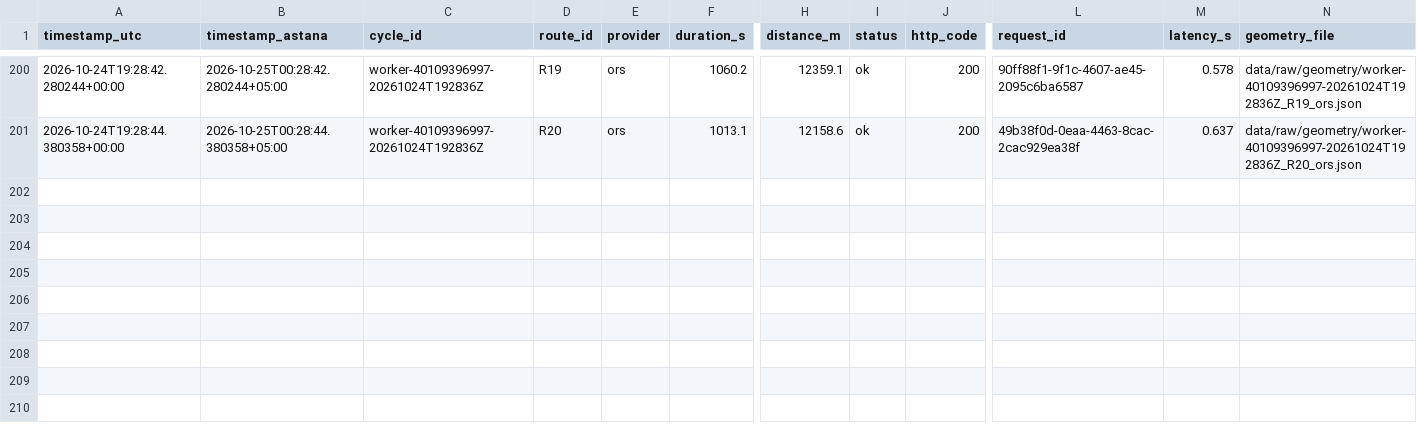
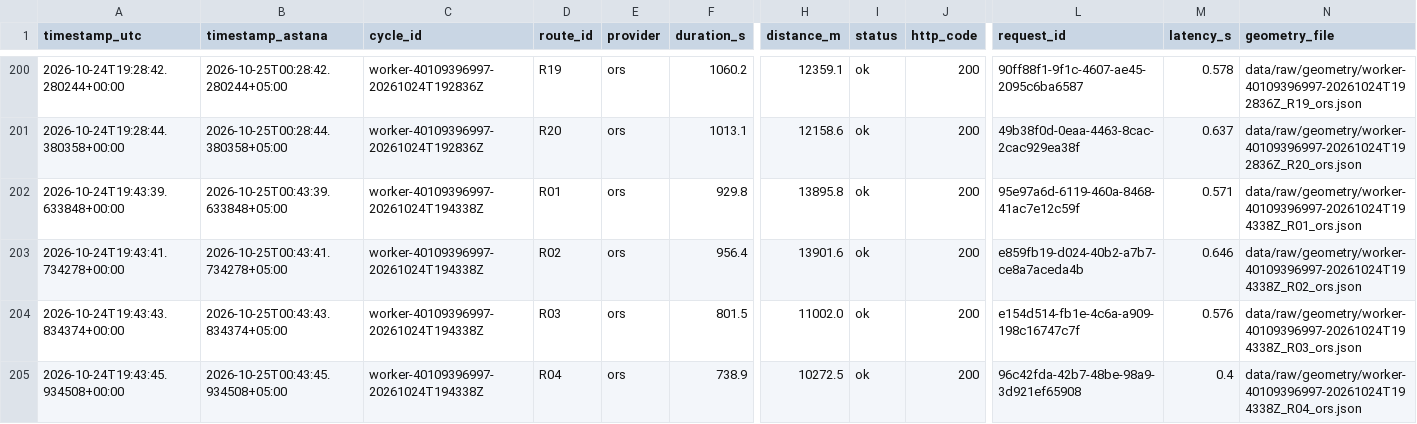
Before and after one commit to SuperFlyTK/rmt-a3-travel-time-astana, a CSV file: data/raw/2026-10-24.csv, drawn as a sheet; only a part is shown, gaps mark what is left out; rows hold the shown columns only; the diff names each change by its address in the sheet, - before the commit and + after, or states it on an @@ line.

```diff
--- a/data/raw/2026-10-24.csv
+++ b/data/raw/2026-10-24.csv
+row 202: 2026-10-24T19:43:39.633848+00:00 | 2026-10-25T00:43:39.633848+05:00 | worker-40109396997-20261024T194338Z | R01 | ors | 929.8 | 13895.8 | ok | 200 | 95e97a6d-6119-460a-8468-41ac7e12c59f | 0.571 | data/raw/geometry/worker-40109396997-20261024T194338Z_R01_ors.json
+row 203: 2026-10-24T19:43:41.734278+00:00 | 2026-10-25T00:43:41.734278+05:00 | worker-40109396997-20261024T194338Z | R02 | ors | 956.4 | 13901.6 | ok | 200 | e859fb19-d024-40b2-a7b7-ce8a7aceda4b | 0.646 | data/raw/geometry/worker-40109396997-20261024T194338Z_R02_ors.json
+row 204: 2026-10-24T19:43:43.834374+00:00 | 2026-10-25T00:43:43.834374+05:00 | worker-40109396997-20261024T194338Z | R03 | ors | 801.5 | 11002.0 | ok | 200 | e154d514-fb1e-4c6a-a909-198c16747c7f | 0.576 | data/raw/geometry/worker-40109396997-20261024T194338Z_R03_ors.json
+row 205: 2026-10-24T19:43:45.934508+00:00 | 2026-10-25T00:43:45.934508+05:00 | worker-40109396997-20261024T194338Z | R04 | ors | 738.9 | 10272.5 | ok | 200 | 96c42fda-42b7-48be-98a9-3d921ef65908 | 0.4 | data/raw/geometry/worker-40109396997-20261024T194338Z_R04_ors.json
```
Also changed, not shown: 10 other files.
